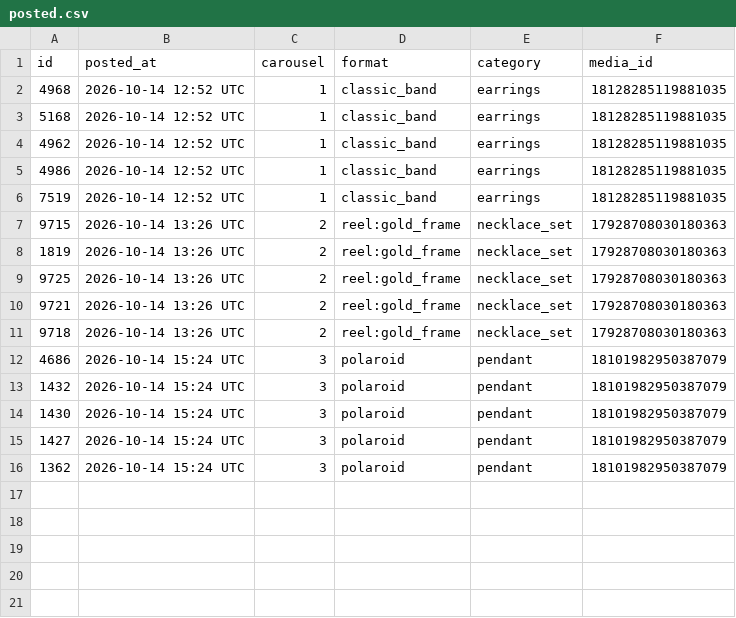
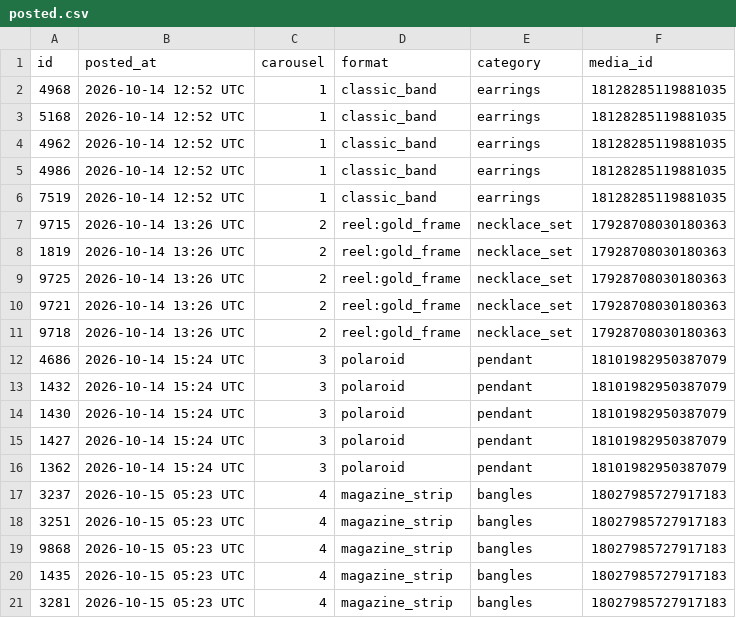
Before and after one commit to masterjewora-rgb/jewora-instagram, a CSV file: posted.csv, drawn as a sheet.

```diff
--- a/posted.csv
+++ b/posted.csv
@@ -16 +16,6 @@ id,posted_at,carousel,format,category,media_id
 1362,2026-10-14 15:24 UTC,3,polaroid,pendant,18101982950387079
+3237,2026-10-15 05:23 UTC,4,magazine_strip,bangles,18027985727917183
+3251,2026-10-15 05:23 UTC,4,magazine_strip,bangles,18027985727917183
+9868,2026-10-15 05:23 UTC,4,magazine_strip,bangles,18027985727917183
+1435,2026-10-15 05:23 UTC,4,magazine_strip,bangles,18027985727917183
+3281,2026-10-15 05:23 UTC,4,magazine_strip,bangles,18027985727917183
```
Also changed, not shown: 1 other file.
